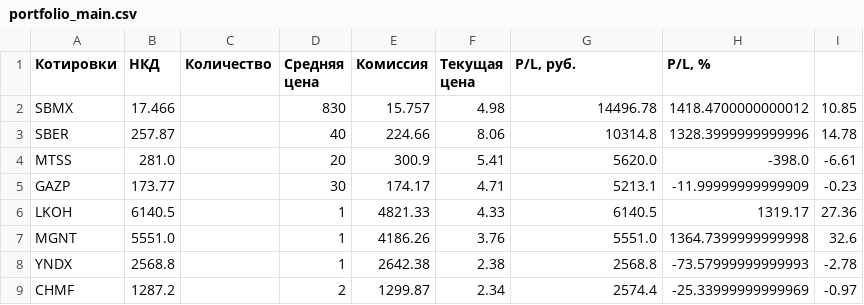
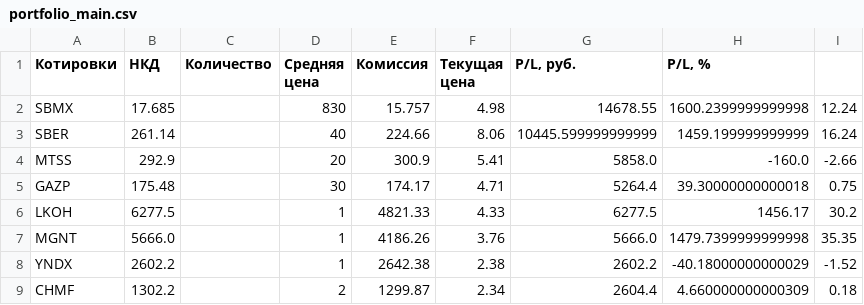
Before and after one commit to Athelbiban/learner, a CSV file: broker_report/portfolio_main.csv, drawn as a sheet; only a part is shown; the diff covers the shown part only.

Commit message:
add: main.py, main.ipynb
    + upd portfolio_main.csv

```diff
--- a/broker_report/portfolio_main.csv
+++ b/broker_report/portfolio_main.csv
@@ -1,9 +1,9 @@
 Котировки,НКД,Количество,Средняя цена,Комиссия,Текущая цена,"P/L, руб.","P/L, %"
-SBMX,17.466,,830,15.757,4.98,14496.78,1418.4700000000012,10.85
-SBER,257.87,,40,224.66,8.06,10314.8,1328.3999999999996,14.78
-MTSS,281.0,,20,300.9,5.41,5620.0,-398.0,-6.61
-GAZP,173.77,,30,174.17,4.71,5213.1,-11.99999999999909,-0.23
-LKOH,6140.5,,1,4821.33,4.33,6140.5,1319.17,27.36
-MGNT,5551.0,,1,4186.26,3.76,5551.0,1364.7399999999998,32.6
-YNDX,2568.8,,1,2642.38,2.38,2568.8,-73.57999999999993,-2.78
-CHMF,1287.2,,2,1299.87,2.34,2574.4,-25.33999999999969,-0.97
+SBMX,17.685,,830,15.757,4.98,14678.55,1600.2399999999998,12.24
+SBER,261.14,,40,224.66,8.06,10445.599999999999,1459.199999999999,16.24
+MTSS,292.9,,20,300.9,5.41,5858.0,-160.0,-2.66
+GAZP,175.48,,30,174.17,4.71,5264.4,39.30000000000018,0.75
+LKOH,6277.5,,1,4821.33,4.33,6277.5,1456.17,30.2
+MGNT,5666.0,,1,4186.26,3.76,5666.0,1479.7399999999998,35.35
+YNDX,2602.2,,1,2642.38,2.38,2602.2,-40.18000000000029,-1.52
+CHMF,1302.2,,2,1299.87,2.34,2604.4,4.660000000000309,0.18
```
Also changed, not shown: 13 edited cells elsewhere in this file, 2 other files.
